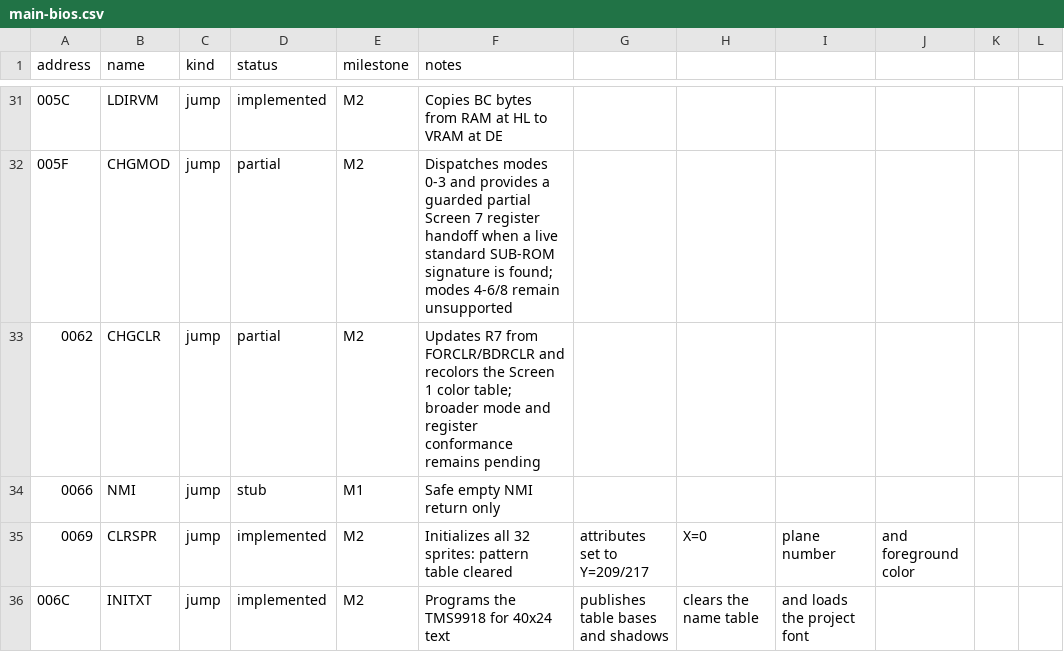
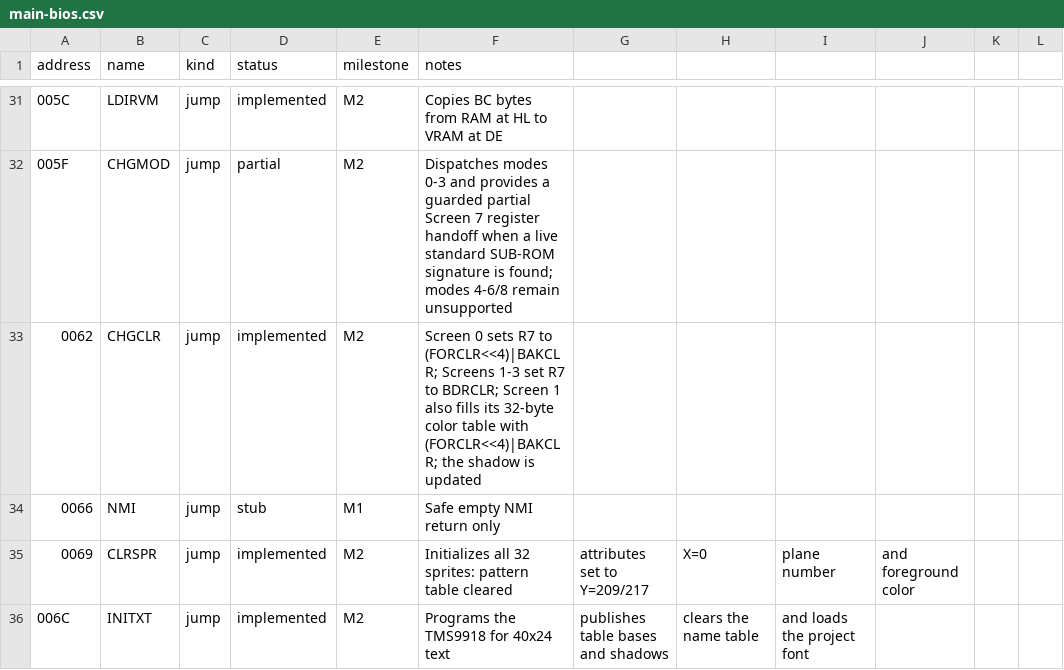
Before and after one commit to salvogendut/rainbios, a CSV file: docs/abi/main-bios.csv, drawn as a sheet; only a part is shown, gaps mark what is left out; the diff names each change by its address in the sheet, - before the commit and + after, or states it on an @@ line.

Commit message:
M2: correct CHGCLR per-mode color behavior
CHGCLR was writing (FORCLR<<4)|BDRCLR for every mode, deviating from the
original BIOS. It now follows the published per-mode convention: Screen 0
sets R7 to (FORCLR<<4)|BAKCLR (text in the TC nibble, backdrop in BD),
Screens 1-3 set R7 to the bare BDRCLR (only the border matters in graphic
modes), and Screen 1 additionally fills its 32-byte color table with
(FORCLR<<4)|BAKCLR, all through the shadowed WRTVDP path so RG7SAV stays in
sync. The routine was moved after the fixed 0D89h Nextor probe.

The new test-openmsx-color target verifies the boot state, each mode's R7,
the Screen 1 color table, and the shadow. Six host-side negative tests cover
the checks, and the CHGCLR ABI status moves from partial to implemented.

Docs (ROADMAP M2L, ABI main-bios.csv, REFERENCES, HANDOVER) updated.

```diff
--- a/docs/abi/main-bios.csv
+++ b/docs/abi/main-bios.csv
-D33 (status): partial
+D33 (status): implemented
-F33 (notes): Updates R7 from FORCLR/BDRCLR and recolors the Screen 1 color table; broader mode and register conformance remains pending
+F33 (notes): Screen 0 sets R7 to (FORCLR<<4)|BAKCLR; Screens 1-3 set R7 to BDRCLR; Screen 1 also fills its 32-byte color table with (FORCLR<<4)|BAKCLR; the shadow is updated
```
Also changed, not shown: 8 other files.
